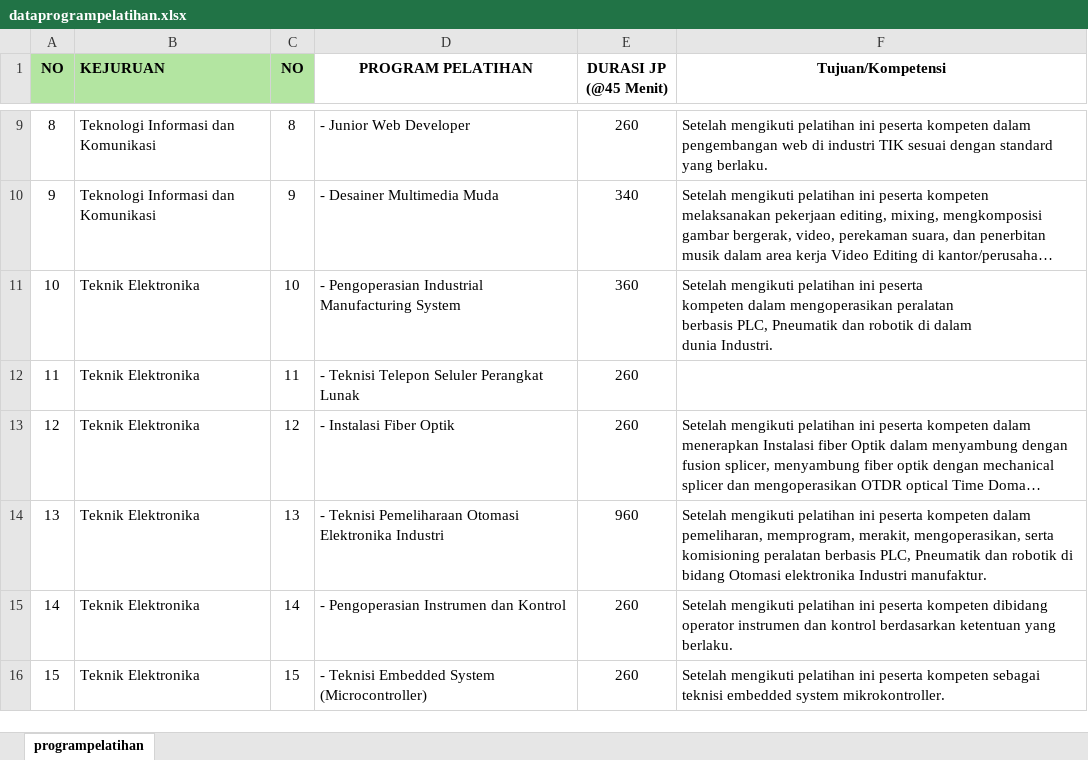
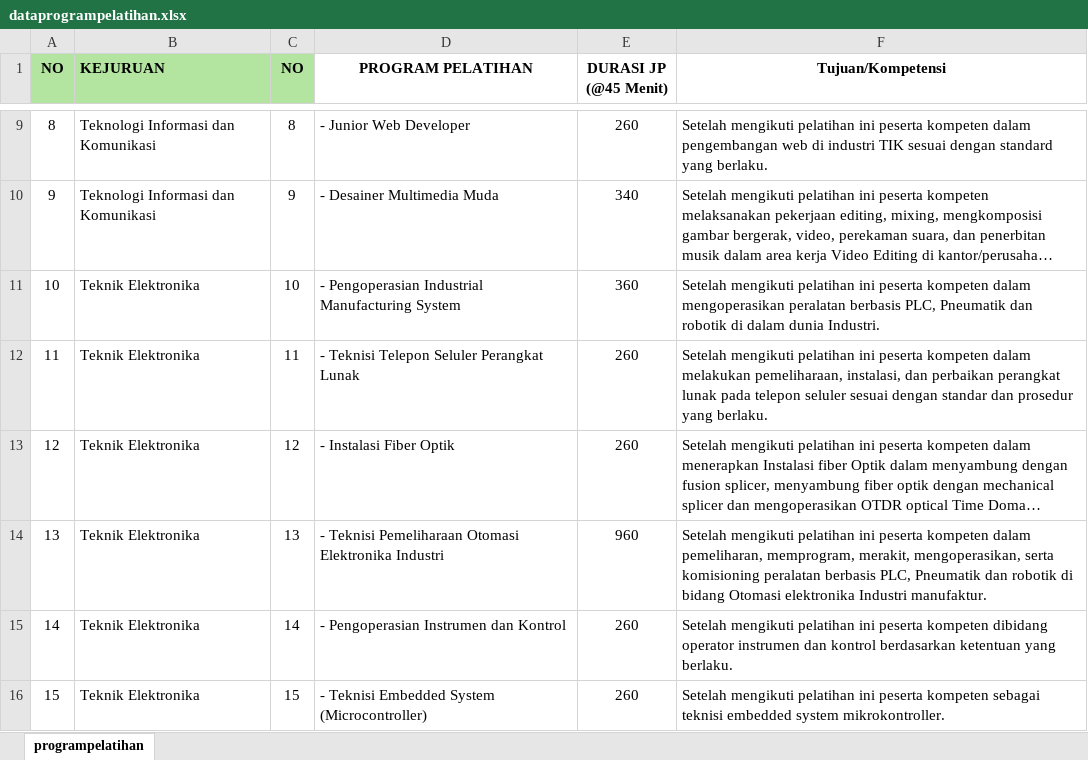
Before and after one commit to allanbil214/bbpvp_tfidf, an Excel workbook: data/dataprogrampelatihan.xlsx, sheet programpelatihan, drawn as a sheet; only a part is shown, gaps mark what is left out; long unchanged cells end in …; values as stored, in another font and other column widths than the file's, no borders; the diff covers the shown part only; the diff names each change by its address in the sheet, - before the commit and + after, or states it on an @@ line.

Commit message:
Add files via upload

```diff
--- a/data/dataprogrampelatihan.xlsx (sheet programpelatihan)
+++ b/data/dataprogrampelatihan.xlsx (sheet programpelatihan)
-F11 (Tujuan/Kompetensi): …dunia Industri.
+F11 (Tujuan/Kompetensi): …dunia Industri.
-F12 (Tujuan/Kompetensi): (empty)
+F12 (Tujuan/Kompetensi): Setelah mengikuti pelatihan ini peserta kompeten dalam melakukan pemeliharaan, instalasi, dan perbaikan perangkat lunak pada telepon seluler sesuai dengan standar dan prosedur yang berlaku.
```
Also changed, not shown: 7 edited cells elsewhere in this sheet.
